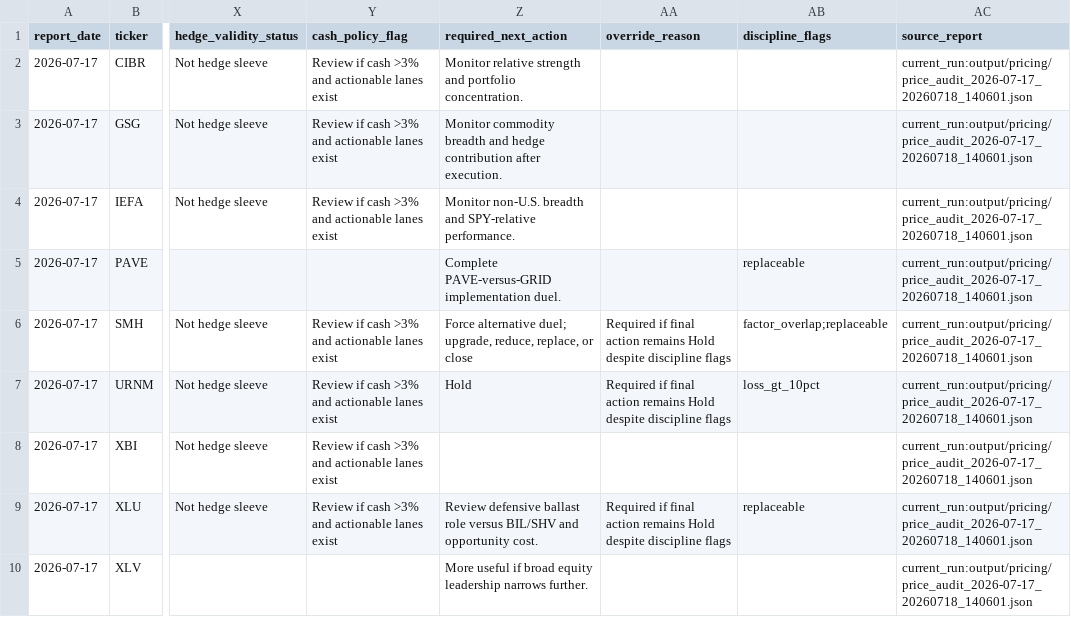
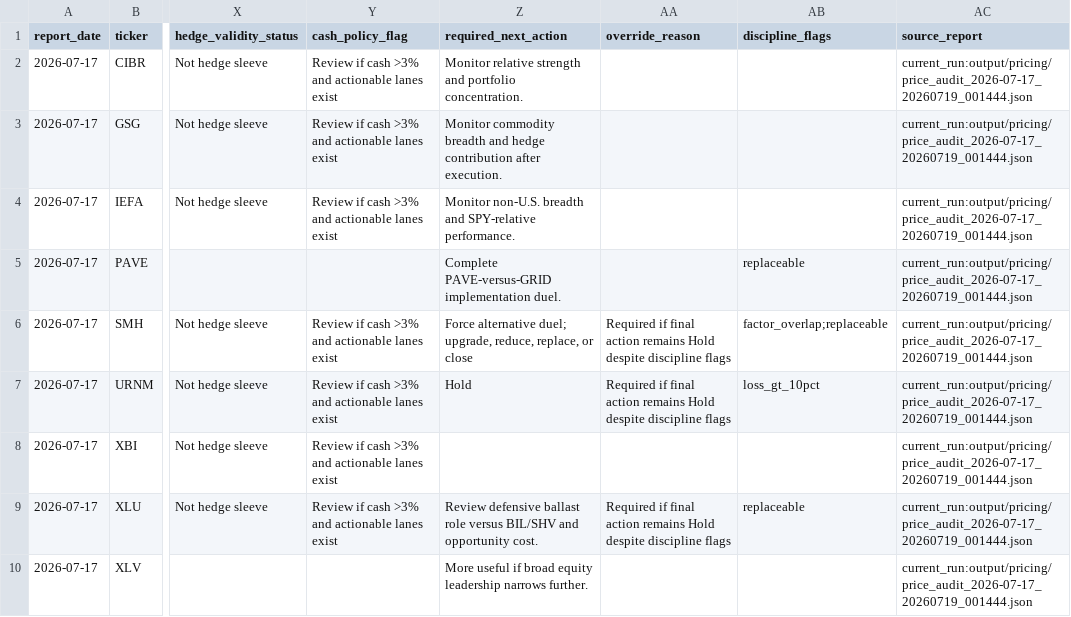
Before and after one commit to market-predictions/weekly-etf, a CSV file: output/etf_recommendation_scorecard.csv, drawn as a sheet; only a part is shown, gaps mark what is left out; the diff names each change by its address in the sheet, - before the commit and + after, or states it on an @@ line.

```diff
--- a/output/etf_recommendation_scorecard.csv
+++ b/output/etf_recommendation_scorecard.csv
-AC2:AC10 (source_report): current_run:output/pricing/price_audit_2026-07-17_20260718_140601.json
+AC2:AC10 (source_report): current_run:output/pricing/price_audit_2026-07-17_20260719_001444.json
```
Also changed, not shown: output/etf_valuation_history.csv, 17 other files.
